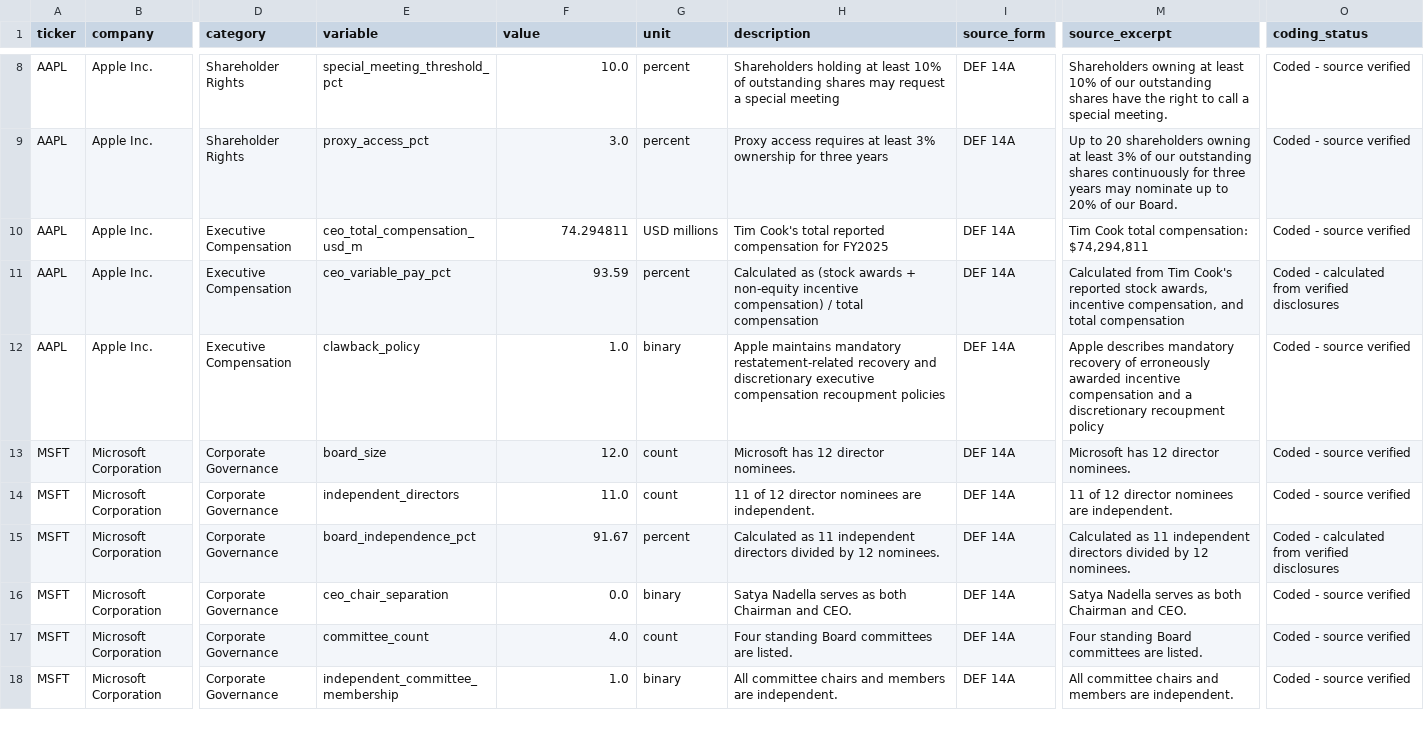
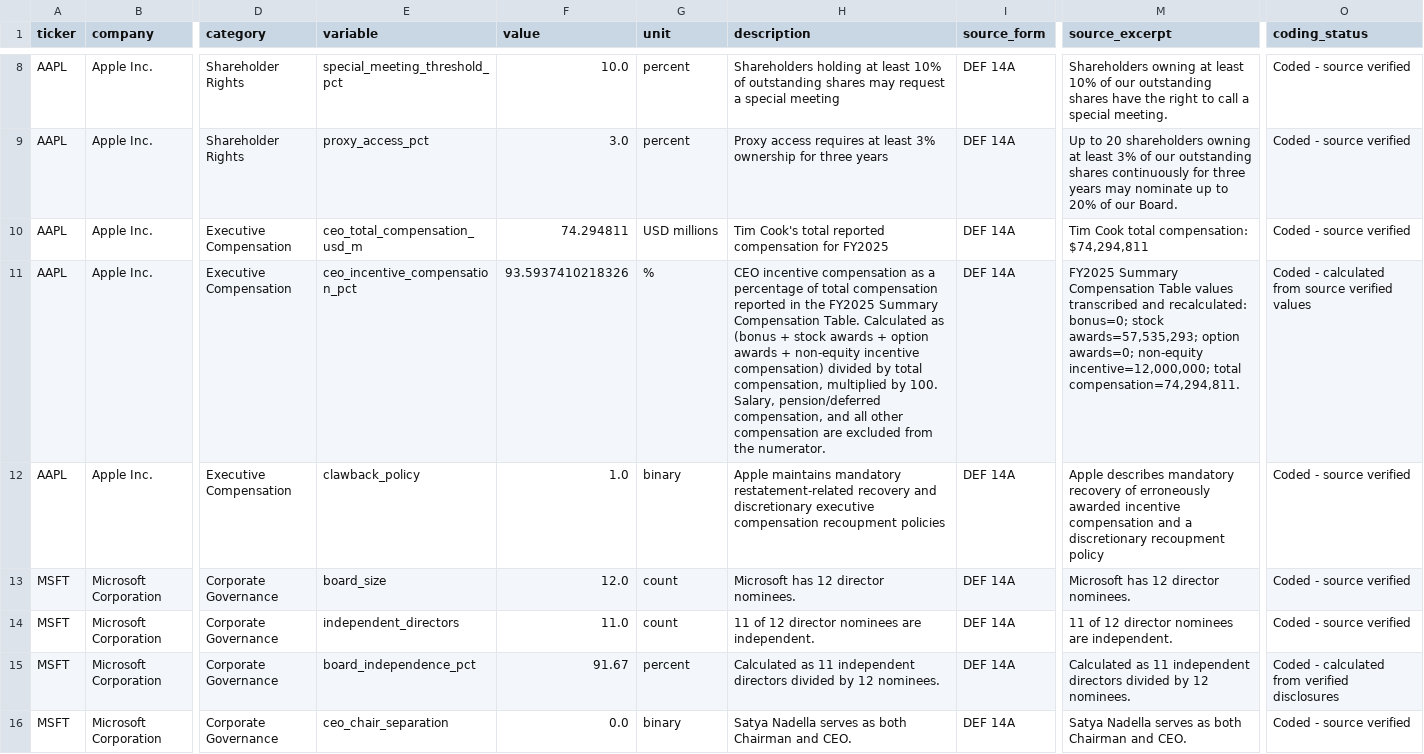
Before and after one commit to Saajay111/atlas-corporate-intelligence, a CSV file: data/processed/governance_coding_master.csv, drawn as a sheet; only a part is shown, gaps mark what is left out; the shorter side is filled out with more unchanged rows; the diff covers the shown part only; the diff names each change by its address in the sheet, - before the commit and + after, or states it on an @@ line.

```diff
--- a/data/processed/governance_coding_master.csv
+++ b/data/processed/governance_coding_master.csv
-E11 (variable): ceo_variable_pay_pct
+E11 (variable): ceo_incentive_compensation_pct
-F11 (value): 93.59
+F11 (value): 93.5937410218326
-G11 (unit): percent
+G11 (unit): %
-H11 (description): Calculated as (stock awards + non-equity incentive compensation) / total compensation
+H11 (description): CEO incentive compensation as a percentage of total compensation reported in the FY2025 Summary Compensation Table. Calculated as (bonus + stock awards + option awards + non-equity incentive compensation) divided by total compensation, multiplied by 100. Salary, pension/deferred compensation, and all other compensation are excluded from the numerator.
-M11 (source_excerpt): Calculated from Tim Cook's reported stock awards, incentive compensation, and total compensation
+M11 (source_excerpt): FY2025 Summary Compensation Table values transcribed and recalculated: bonus=0; stock awards=57,535,293; option awards=0; non-equity incentive=12,000,000; total compensation=74,294,811.
-O11 (coding_status): Coded - calculated from verified disclosures
+O11 (coding_status): Coded - calculated from source verified values
```
Also changed, not shown: 46 edited cells elsewhere in this file, data/processed/financial_ratios_v1.csv, 12 other files.
